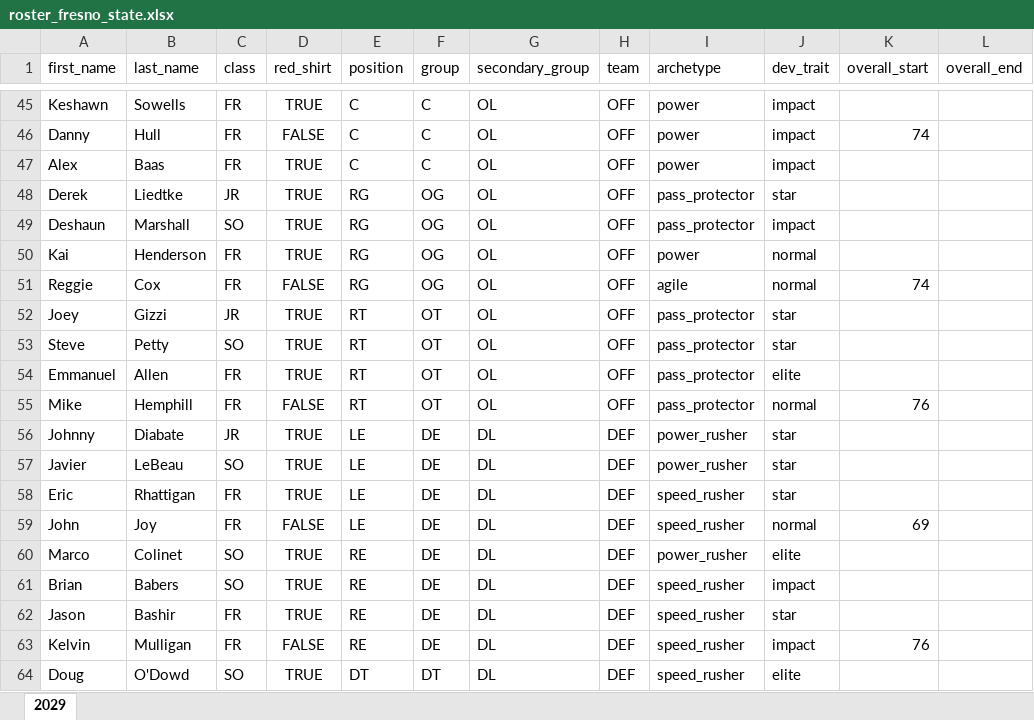
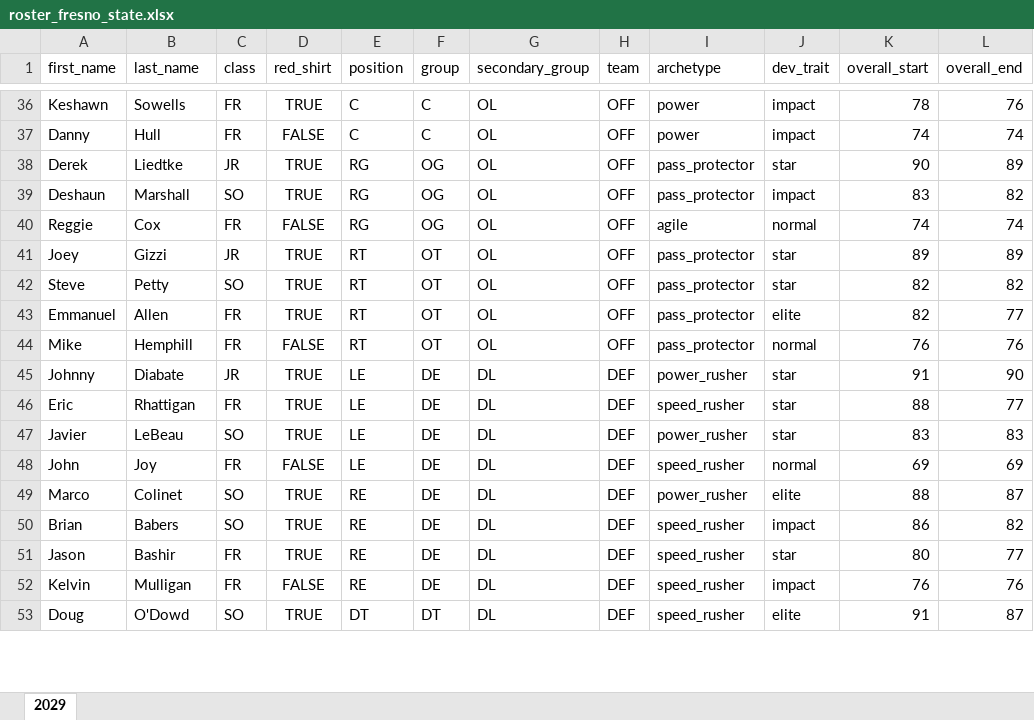
Before and after one commit to cdpeters/cfb-analysis, an Excel workbook: data/datasets/roster_fresno_state.xlsx, sheet 2029, drawn as a sheet; only a part is shown, gaps mark what is left out; values as stored, in another font and other column widths than the file's, no borders; table styles not drawn; removed rows and columns are numbered as before the commit, all else as after; the diff covers the shown part only; the diff names each change by its address in the sheet, - before the commit and + after, or states it on an @@ line.

```diff
--- a/data/datasets/roster_fresno_state.xlsx (sheet 2029)
+++ b/data/datasets/roster_fresno_state.xlsx (sheet 2029)
-K36 (overall_start): (empty)
+K36 (overall_start): 78
-L36 (overall_end): (empty)
+L36 (overall_end): 76
-L37 (overall_end): (empty)
+L37 (overall_end): 74
-row 47: Alex | Baas | FR | TRUE | C | C | OL | OFF | power | impact
-K38 (overall_start): (empty)
+K38 (overall_start): 90
-L38 (overall_end): (empty)
+L38 (overall_end): 89
-K39 (overall_start): (empty)
+K39 (overall_start): 83
-L39 (overall_end): (empty)
+L39 (overall_end): 82
-row 50: Kai | Henderson | FR | TRUE | RG | OG | OL | OFF | power | normal
-L40 (overall_end): (empty)
+L40 (overall_end): 74
-K41 (overall_start): (empty)
+K41 (overall_start): 89
-L41 (overall_end): (empty)
+L41 (overall_end): 89
-K42:K43 (overall_start): (empty)
+K42:K43 (overall_start): 82
-L42 (overall_end): (empty)
+L42 (overall_end): 82
-L43 (overall_end): (empty)
+L43 (overall_end): 77
-L44 (overall_end): (empty)
+L44 (overall_end): 76
-K45 (overall_start): (empty)
+K45 (overall_start): 91
-L45 (overall_end): (empty)
+L45 (overall_end): 90
-row 57: Javier | LeBeau | SO | TRUE | LE | DE | DL | DEF | power_rusher | star
-K46 (overall_start): (empty)
+K46 (overall_start): 88
-L46 (overall_end): (empty)
+L46 (overall_end): 77
+row 47: Javier | LeBeau | SO | TRUE | LE | DE | DL | DEF | power_rusher | star | 83 | 83
-L48 (overall_end): (empty)
+L48 (overall_end): 69
-K49 (overall_start): (empty)
+K49 (overall_start): 88
-L49 (overall_end): (empty)
+L49 (overall_end): 87
-K50 (overall_start): (empty)
+K50 (overall_start): 86
-L50 (overall_end): (empty)
+L50 (overall_end): 82
-K51 (overall_start): (empty)
+K51 (overall_start): 80
-L51 (overall_end): (empty)
+L51 (overall_end): 77
-L52 (overall_end): (empty)
+L52 (overall_end): 76
-K53 (overall_start): (empty)
+K53 (overall_start): 91
-L53 (overall_end): (empty)
+L53 (overall_end): 87
```
Also changed, not shown: 5 added rows, 21 removed rows and 105 edited cells elsewhere in this sheet.
